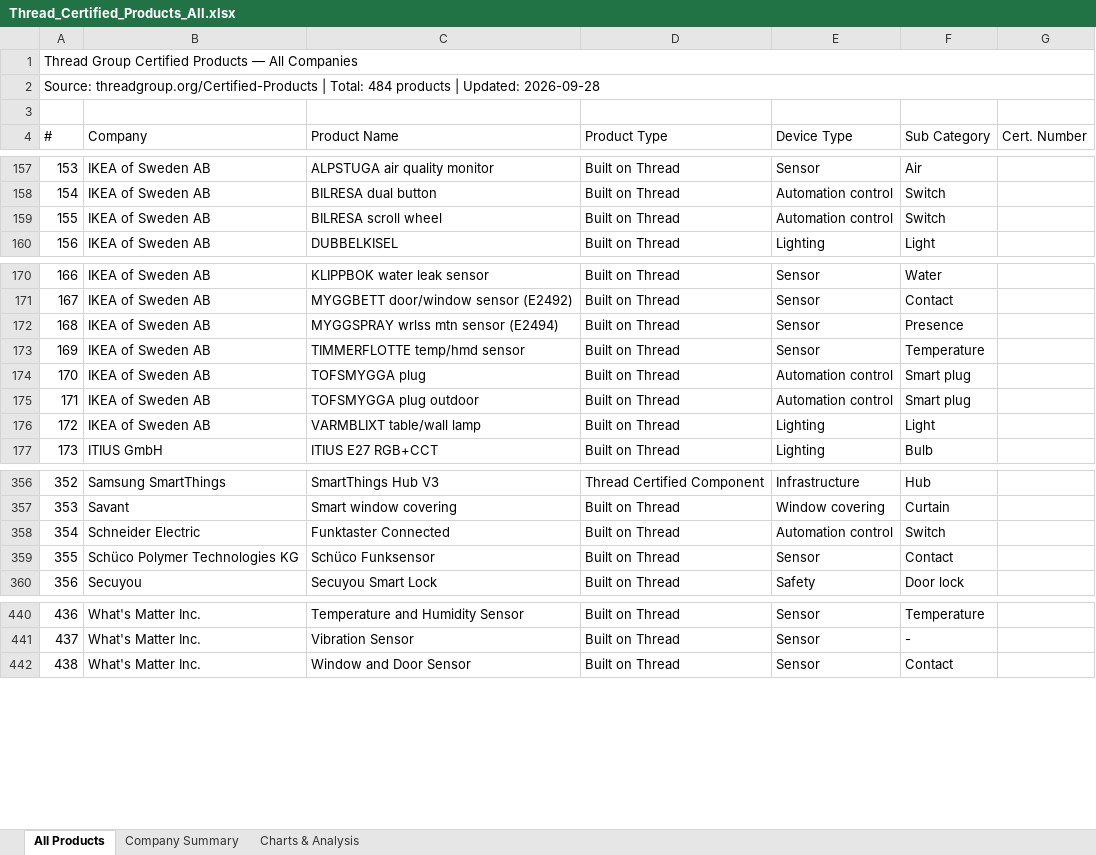
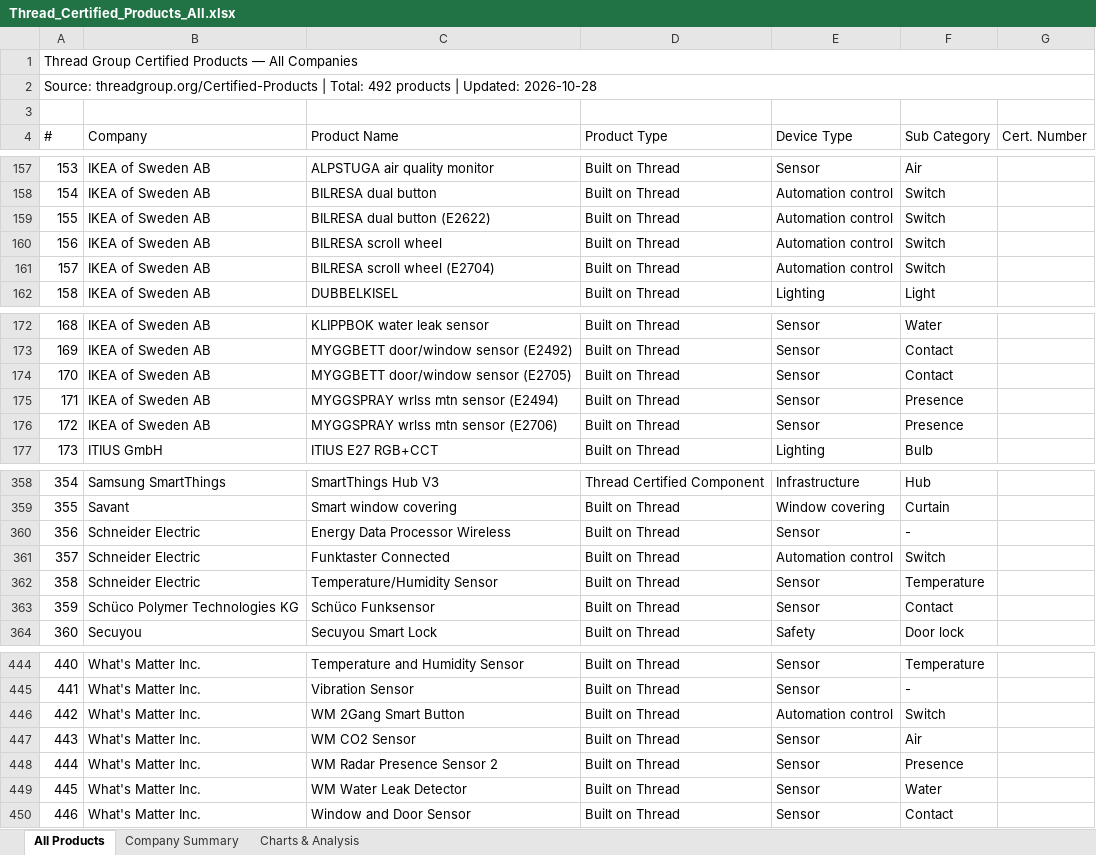
Before and after one commit to simonyoyo2022/thread-certified-products, an Excel workbook: Thread_Certified_Products_All.xlsx, sheet All Products, drawn as a sheet; only a part is shown, gaps mark what is left out; values as stored, in another font and other column widths than the file's, no cell formats; removed rows and columns are numbered as before the commit, all else as after; the diff covers the shown part only; the diff names each change by its address in the sheet, - before the commit and + after, or states it on an @@ line.

```diff
--- a/Thread_Certified_Products_All.xlsx (sheet All Products)
+++ b/Thread_Certified_Products_All.xlsx (sheet All Products)
@@ column A (#) renumbered from row 2 down @@
+row 159: 155 | IKEA of Sweden AB | BILRESA dual button (E2622) | Built on Thread | Automation control | Switch
+row 161: 157 | IKEA of Sweden AB | BILRESA scroll wheel (E2704) | Built on Thread | Automation control | Switch
+row 174: 170 | IKEA of Sweden AB | MYGGBETT door/window sensor (E2705) | Built on Thread | Sensor | Contact
-C176 (Product Name): TIMMERFLOTTE temp/hmd sensor
+C176 (Product Name): MYGGSPRAY wrlss mtn sensor (E2706)
-F176 (Sub Category): Temperature
+F176 (Sub Category): Presence
-row 174: 170 | IKEA of Sweden AB | TOFSMYGGA plug | Built on Thread | Automation control | Smart plug
-row 175: 171 | IKEA of Sweden AB | TOFSMYGGA plug outdoor | Built on Thread | Automation control | Smart plug
-row 176: 172 | IKEA of Sweden AB | VARMBLIXT table/wall lamp | Built on Thread | Lighting | Light
+row 360: 356 | Schneider Electric | Energy Data Processor Wireless | Built on Thread | Sensor | -
+row 362: 358 | Schneider Electric | Temperature/Humidity Sensor | Built on Thread | Sensor | Temperature
+row 446: 442 | What's Matter Inc. | WM 2Gang Smart Button | Built on Thread | Automation control | Switch
+row 447: 443 | What's Matter Inc. | WM CO2 Sensor | Built on Thread | Sensor | Air
+row 448: 444 | What's Matter Inc. | WM Radar Presence Sensor 2 | Built on Thread | Sensor | Presence
+row 449: 445 | What's Matter Inc. | WM Water Leak Detector | Built on Thread | Sensor | Water
```
Also changed, not shown: 2 added rows elsewhere in this sheet, sheet Company Summary, sheet Charts & Analysis, cell formats, 2 other files.
